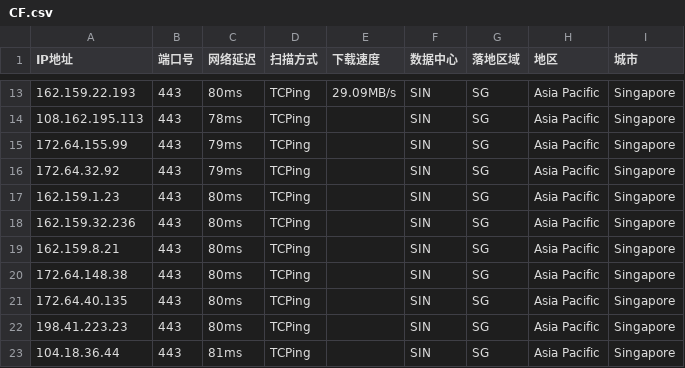
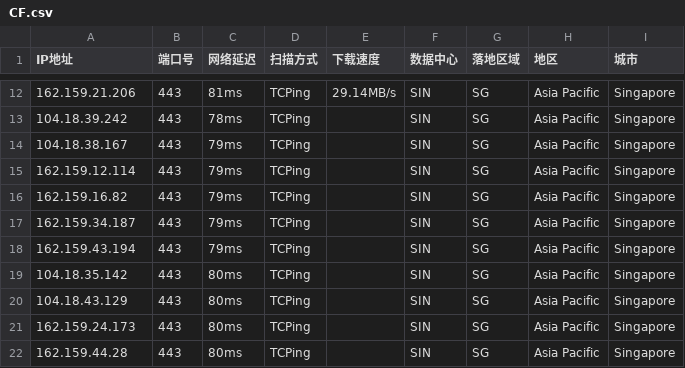
Before and after one commit to aihddelyy/Cloudflare_ips, a CSV file: CF.csv, drawn as a sheet; only a part is shown, gaps mark what is left out; the diff covers the shown part only.

```diff
--- a/CF.csv
+++ b/CF.csv
@@ -13,11 +12,11 @@
-162.159.22.193,443,80ms,TCPing,29.09MB/s,SIN,SG,Asia Pacific,Singapore
-108.162.195.113,443,78ms,TCPing,,SIN,SG,Asia Pacific,Singapore
-172.64.155.99,443,79ms,TCPing,,SIN,SG,Asia Pacific,Singapore
-172.64.32.92,443,79ms,TCPing,,SIN,SG,Asia Pacific,Singapore
-162.159.1.23,443,80ms,TCPing,,SIN,SG,Asia Pacific,Singapore
-162.159.32.236,443,80ms,TCPing,,SIN,SG,Asia Pacific,Singapore
-162.159.8.21,443,80ms,TCPing,,SIN,SG,Asia Pacific,Singapore
-172.64.148.38,443,80ms,TCPing,,SIN,SG,Asia Pacific,Singapore
-172.64.40.135,443,80ms,TCPing,,SIN,SG,Asia Pacific,Singapore
-198.41.223.23,443,80ms,TCPing,,SIN,SG,Asia Pacific,Singapore
-104.18.36.44,443,81ms,TCPing,,SIN,SG,Asia Pacific,Singapore
+162.159.21.206,443,81ms,TCPing,29.14MB/s,SIN,SG,Asia Pacific,Singapore
+104.18.39.242,443,78ms,TCPing,,SIN,SG,Asia Pacific,Singapore
+104.18.38.167,443,79ms,TCPing,,SIN,SG,Asia Pacific,Singapore
+162.159.12.114,443,79ms,TCPing,,SIN,SG,Asia Pacific,Singapore
+162.159.16.82,443,79ms,TCPing,,SIN,SG,Asia Pacific,Singapore
+162.159.34.187,443,79ms,TCPing,,SIN,SG,Asia Pacific,Singapore
+162.159.43.194,443,79ms,TCPing,,SIN,SG,Asia Pacific,Singapore
+104.18.35.142,443,80ms,TCPing,,SIN,SG,Asia Pacific,Singapore
+104.18.43.129,443,80ms,TCPing,,SIN,SG,Asia Pacific,Singapore
+162.159.24.173,443,80ms,TCPing,,SIN,SG,Asia Pacific,Singapore
+162.159.44.28,443,80ms,TCPing,,SIN,SG,Asia Pacific,Singapore
```
Also changed, not shown: 1 removed row and 29 edited cells elsewhere in this file, SG.csv, TW.csv, 12 other files.
